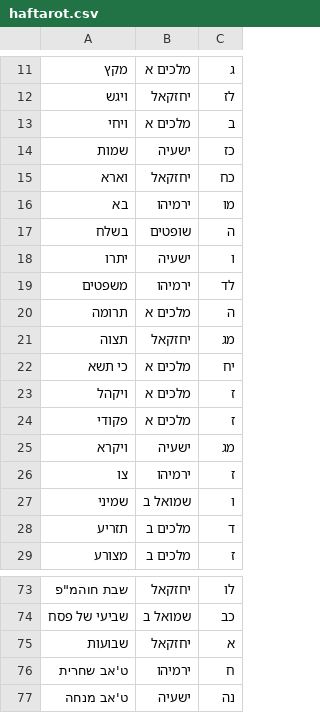
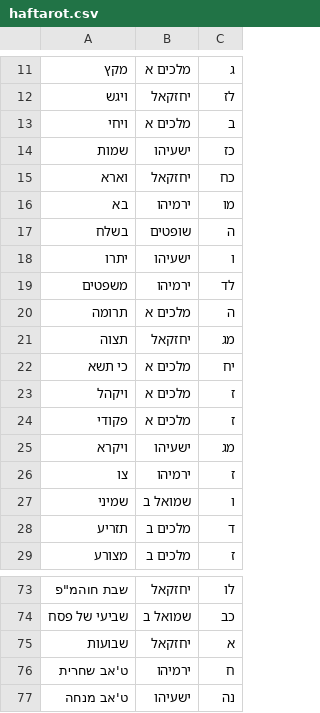
Before and after one commit to lordgrenville/haftarot, a CSV file: haftarot.csv, drawn as a sheet; only a part is shown, gaps mark what is left out; the diff covers the shown part only.

```diff
--- a/haftarot.csv
+++ b/haftarot.csv
@@ -13,3 +13,3 @@
 ויחי,מלכים א,ב
-שמות,ישעיה,כז
+שמות,ישעיהו,כז
 וארא,יחזקאל,כח
@@ -17,3 +17,3 @@
 בשלח,שופטים,ה
-יתרו,ישעיה,ו
+יתרו,ישעיהו,ו
 משפטים,ירמיהו,לד
@@ -24,3 +24,3 @@
 פקודי,מלכים א,ז
-ויקרא,ישעיה,מג
+ויקרא,ישעיהו,מג
 צו,ירמיהו,ז
@@ -76,2 +76,2 @@
 ט'אב שחרית,ירמיהו,ח
-ט'אב מנחה,ישעיה,נה
+ט'אב מנחה,ישעיהו,נה
```
Also changed, not shown: 15 edited cells elsewhere in this file, 1 other file.
